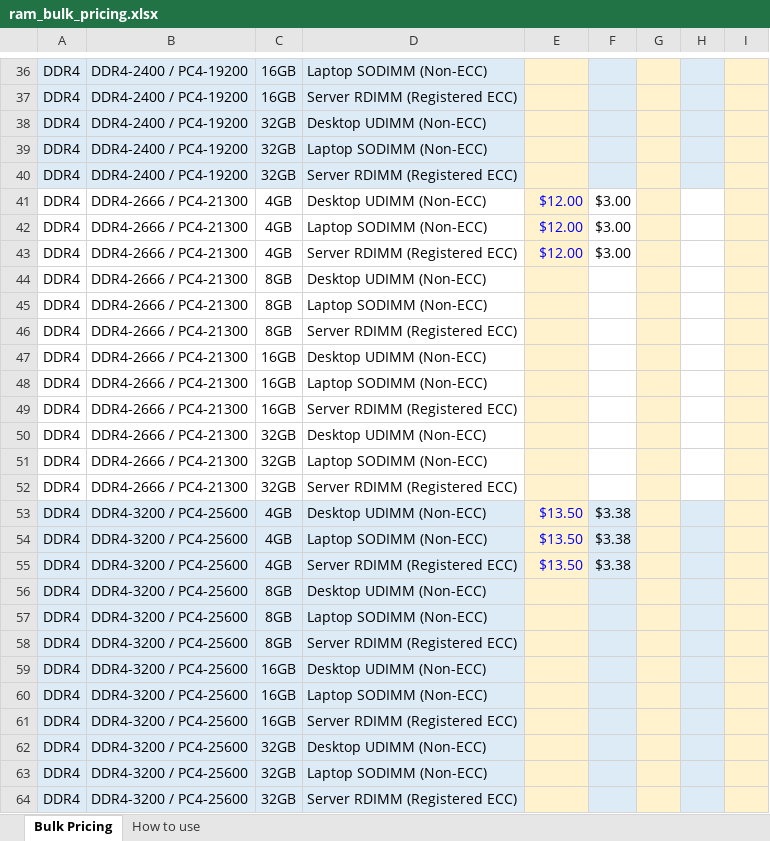
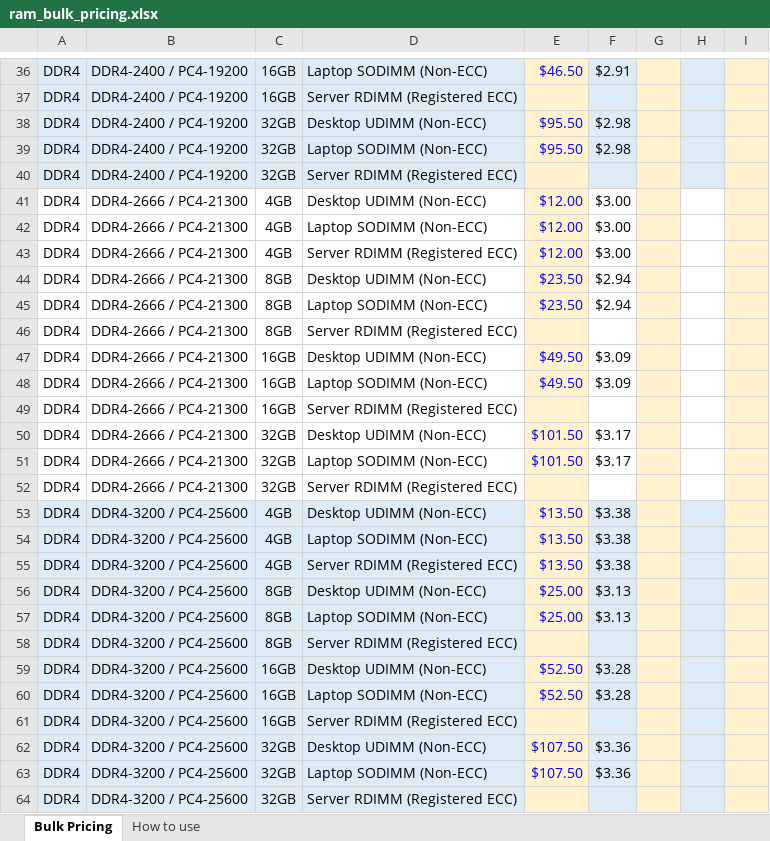
Before and after one commit to bgallaher-lgtm/Claude, an Excel workbook: ram_bulk_pricing.xlsx, sheet Bulk Pricing, drawn as a sheet; only a part is shown, gaps mark what is left out; values as stored, in another font and other column widths than the file's, no borders; charts and pictures not drawn; the diff covers the shown part only; the diff names each change by its address in the sheet, - before the commit and + after, or states it on an @@ line.

```diff
--- a/ram_bulk_pricing.xlsx (sheet Bulk Pricing)
+++ b/ram_bulk_pricing.xlsx (sheet Bulk Pricing)
-E36: (empty)
+E36: $46.50
-F36: (empty)
+F36: $2.91
-E38:E39: (empty)
+E38:E39: $95.50
-F38:F39: (empty)
+F38:F39: $2.98
-E44:E45: (empty)
+E44:E45: $23.50
-F44:F45: (empty)
+F44:F45: $2.94
-E47:E48: (empty)
+E47:E48: $49.50
-F47:F48: (empty)
+F47:F48: $3.09
-E50:E51: (empty)
+E50:E51: $101.50
-F50:F51: (empty)
+F50:F51: $3.17
-E56:E57: (empty)
+E56:E57: $25.00
-F56:F57: (empty)
+F56:F57: $3.13
-E59:E60: (empty)
+E59:E60: $52.50
-F59:F60: (empty)
+F59:F60: $3.28
-E62:E63: (empty)
+E62:E63: $107.50
-F62:F63: (empty)
+F62:F63: $3.36
```
Also changed, not shown: 26 edited cells elsewhere in this sheet, sheet How to use.
